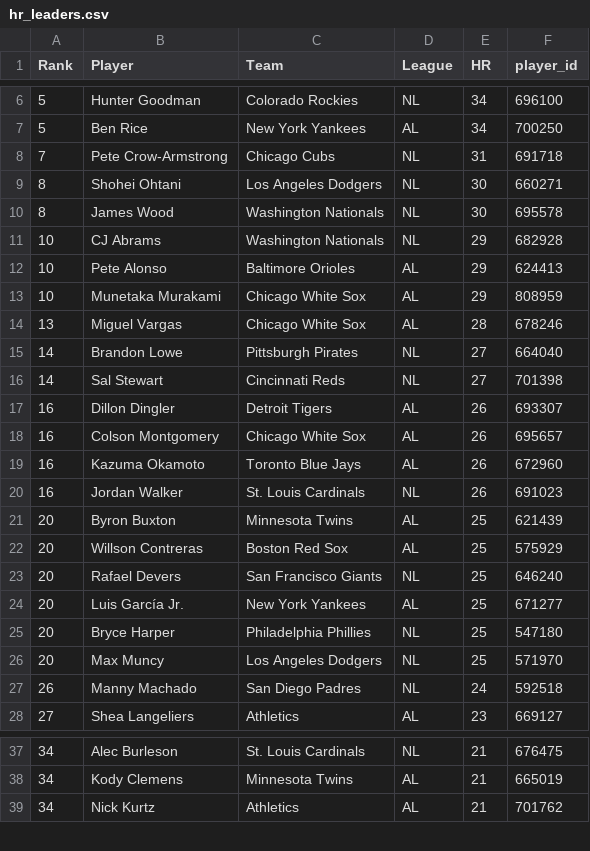
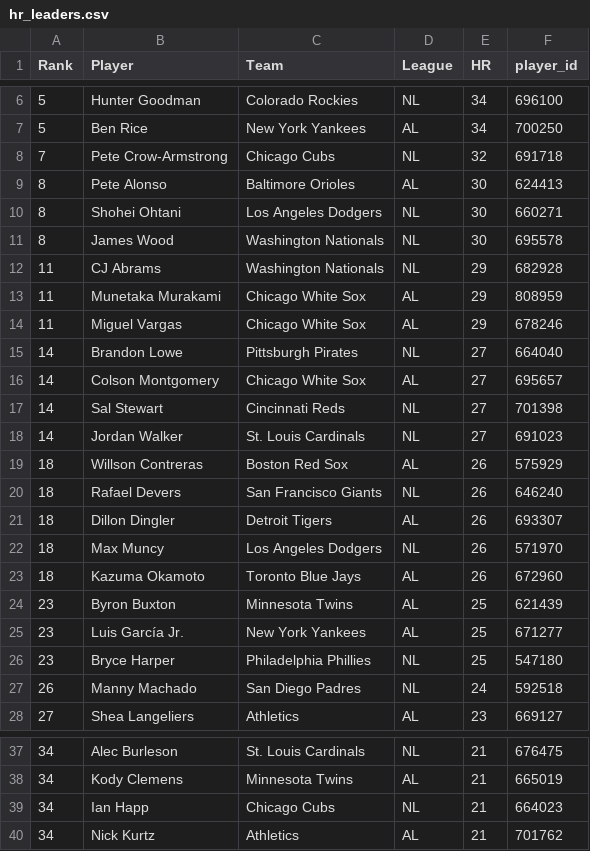
Before and after one commit to HitByOne/mlb-dashboard, a CSV file: data/hr_leaders.csv, drawn as a sheet; only a part is shown, gaps mark what is left out; the diff covers the shown part only.

```diff
--- a/data/hr_leaders.csv
+++ b/data/hr_leaders.csv
@@ -7,21 +7,21 @@ Rank,Player,Team,League,HR,player_id
 5,Ben Rice,New York Yankees,AL,34,700250
-7,Pete Crow-Armstrong,Chicago Cubs,NL,31,691718
+7,Pete Crow-Armstrong,Chicago Cubs,NL,32,691718
+8,Pete Alonso,Baltimore Orioles,AL,30,624413
 8,Shohei Ohtani,Los Angeles Dodgers,NL,30,660271
 8,James Wood,Washington Nationals,NL,30,695578
-10,CJ Abrams,Washington Nationals,NL,29,682928
-10,Pete Alonso,Baltimore Orioles,AL,29,624413
-10,Munetaka Murakami,Chicago White Sox,AL,29,808959
-13,Miguel Vargas,Chicago White Sox,AL,28,678246
+11,CJ Abrams,Washington Nationals,NL,29,682928
+11,Munetaka Murakami,Chicago White Sox,AL,29,808959
+11,Miguel Vargas,Chicago White Sox,AL,29,678246
 14,Brandon Lowe,Pittsburgh Pirates,NL,27,664040
+14,Colson Montgomery,Chicago White Sox,AL,27,695657
 14,Sal Stewart,Cincinnati Reds,NL,27,701398
-16,Dillon Dingler,Detroit Tigers,AL,26,693307
-16,Colson Montgomery,Chicago White Sox,AL,26,695657
-16,Kazuma Okamoto,Toronto Blue Jays,AL,26,672960
-16,Jordan Walker,St. Louis Cardinals,NL,26,691023
-20,Byron Buxton,Minnesota Twins,AL,25,621439
-20,Willson Contreras,Boston Red Sox,AL,25,575929
-20,Rafael Devers,San Francisco Giants,NL,25,646240
-20,Luis García Jr.,New York Yankees,AL,25,671277
-20,Bryce Harper,Philadelphia Phillies,NL,25,547180
-20,Max Muncy,Los Angeles Dodgers,NL,25,571970
+14,Jordan Walker,St. Louis Cardinals,NL,27,691023
+18,Willson Contreras,Boston Red Sox,AL,26,575929
+18,Rafael Devers,San Francisco Giants,NL,26,646240
+18,Dillon Dingler,Detroit Tigers,AL,26,693307
+18,Max Muncy,Los Angeles Dodgers,NL,26,571970
+18,Kazuma Okamoto,Toronto Blue Jays,AL,26,672960
+23,Byron Buxton,Minnesota Twins,AL,25,621439
+23,Luis García Jr.,New York Yankees,AL,25,671277
+23,Bryce Harper,Philadelphia Phillies,NL,25,547180
 26,Manny Machado,San Diego Padres,NL,24,592518
@@ -38,2 +38,3 @@ Rank,Player,Team,League,HR,player_id
 34,Kody Clemens,Minnesota Twins,AL,21,665019
+34,Ian Happ,Chicago Cubs,NL,21,664023
 34,Nick Kurtz,Athletics,AL,21,701762
```
Also changed, not shown: 3 added rows, 2 removed rows and 23 edited cells elsewhere in this file, data/hits_leaders.csv, data/hot_cold.csv, 14 other files.
